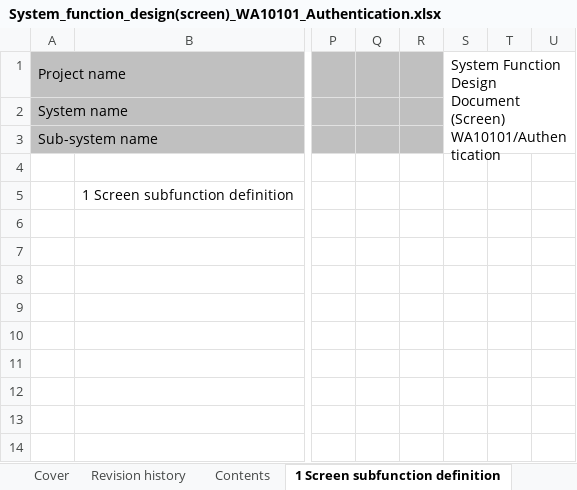
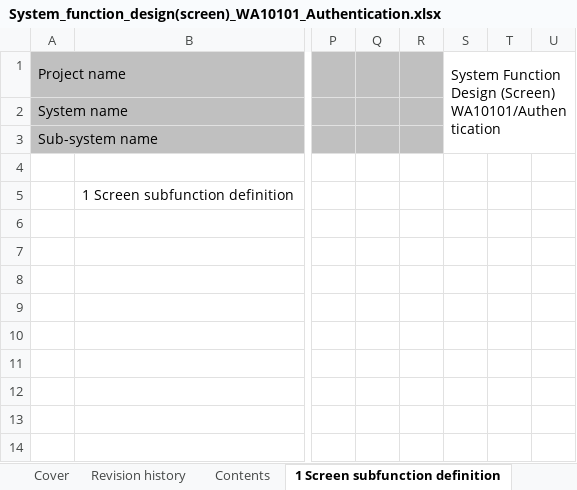
Before and after one commit to Fintan-contents/nablarch-system-development-guide, an Excel workbook: en/Sample_Project/Design_Document/A1_Project_Management_System/030_Application_Design/010_System_Functional_Design/System_function_design(screen)_WA10101_Authentication.xlsx, sheet 1 Screen subfunction definition, drawn as a sheet; only a part is shown, gaps mark what is left out; values as stored, in another font and other column widths than the file's, no borders; ↵ is a line break in a cell; the diff names each change by its address in the sheet, - before the commit and + after, or states it on an @@ line.

```diff
--- a/en/Sample_Project/Design_Document/A1_Project_Management_System/030_Application_Design/010_System_Functional_Design/System_function_design(screen)_WA10101_Authentication.xlsx (sheet 1 Screen subfunction definition)
+++ b/en/Sample_Project/Design_Document/A1_Project_Management_System/030_Application_Design/010_System_Functional_Design/System_function_design(screen)_WA10101_Authentication.xlsx (sheet 1 Screen subfunction definition)
-S1: …Function Design Document (Screen) ↵ WA10101/Authentication
+S1: …Function Design (Screen) ↵ WA10101/Authentication
```
Also changed, not shown: sheet 2. WA1010101 (Login screen), sheet Contents, sheet 3. WA1010102 (Logout), sheet Revision history, charts or pictures.
